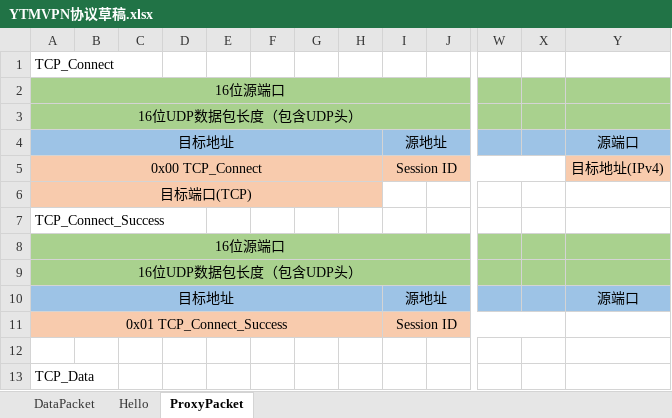
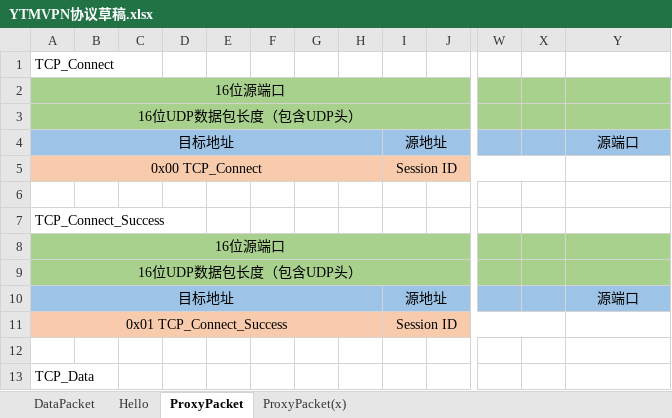
Before and after one commit to YunTM/YTMVPN_Server, an Excel workbook: YTMVPN协议草稿.xlsx, sheet ProxyPacket, drawn as a sheet; only a part is shown, gaps mark what is left out; values as stored, in another font and other column widths than the file's, no borders; the diff names each change by its address in the sheet, - before the commit and + after, or states it on an @@ line.

```diff
--- a/YTMVPN协议草稿.xlsx (sheet ProxyPacket)
+++ b/YTMVPN协议草稿.xlsx (sheet ProxyPacket)
+sheet tab: ProxyPacket(x)
-Y5: 目标地址(IPv4)
+Y5: (empty)
-Y5 fill: #F8CBAD
+Y5 fill: none
-A6: 目标端口(TCP)
+A6: (empty)
-A6:H6 fill: #F8CBAD
+A6:H6 fill: none
-A6:H6 merged
```
